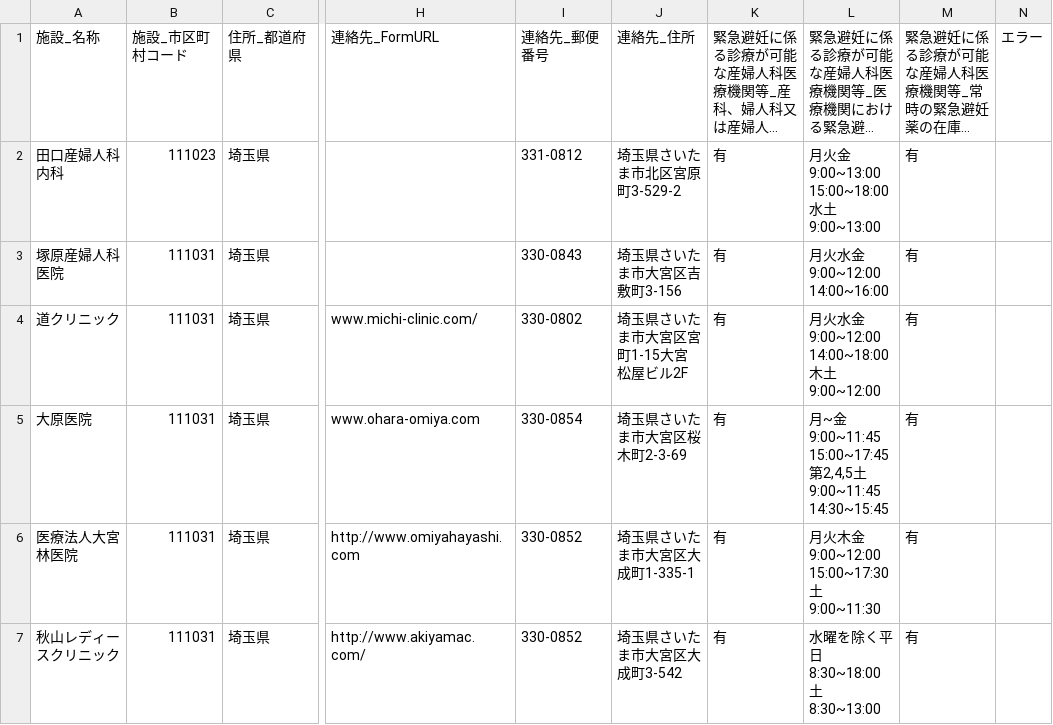
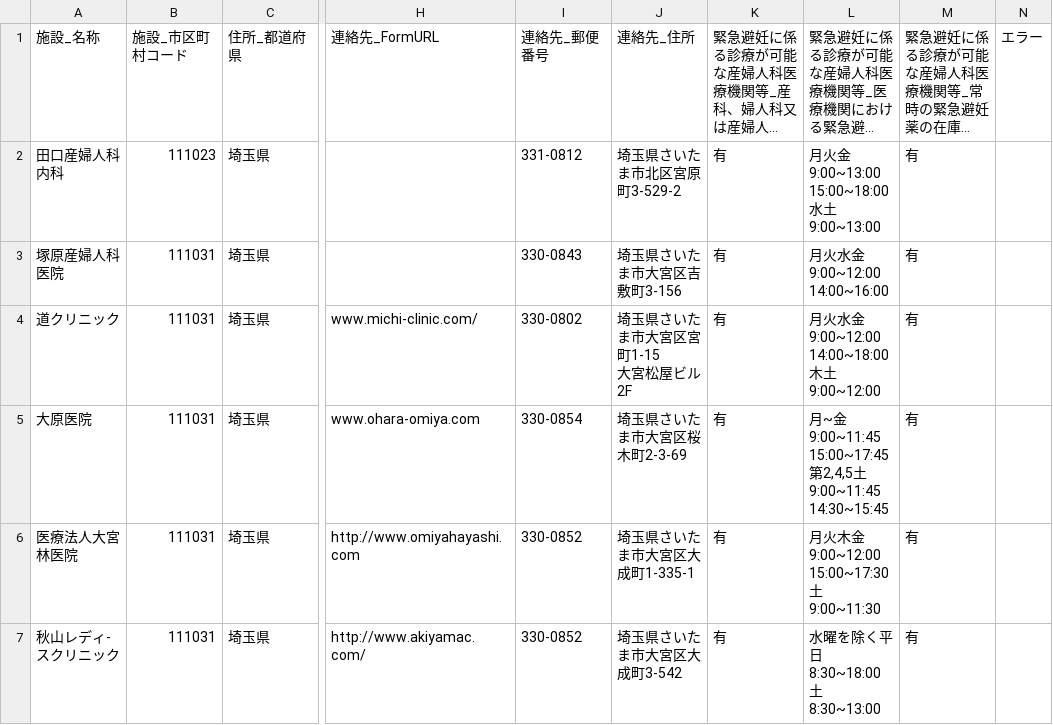
Before and after one commit to hello112334/opendata-pdf-to-csv, a CSV file: output_files/11_Saitama.csv, drawn as a sheet; only a part is shown, gaps mark what is left out; long unchanged cells end in …; ↵ is a line break in a cell; the diff covers the shown part only; the diff names each change by its address in the sheet, - before the commit and + after, or states it on an @@ line.

```diff
--- a/output_files/11_Saitama.csv
+++ b/output_files/11_Saitama.csv
-L2: 月火金9:00~13:00 15:00~18:00水土9:00~13:00
+L2: 月火金9:00~13:00 15:00~18:00 ↵ 水土9:00~13:00
-J4 (連絡先_住所): 埼玉県さいたま市大宮区宮町1-15大宮松屋ビル2F
+J4 (連絡先_住所): 埼玉県さいたま市大宮区宮町1-15 ↵ 大宮松屋ビル2F
-L4: 月火水金9:00~12:00 14:00~18:00木土9:00~12:00
+L4: 月火水金9:00~12:00 14:00~18:00 ↵ 木土9:00~12:00
-L5: …9:00~11:45 14:30~15:45
+L5: …9:00~11:45 14:30~15:45
-L6: 月火木金9:00~12:00 15:00~17:30土9:00~11:30
+L6: 月火木金9:00~12:00 15:00~17:30 ↵ 土9:00~11:30
-A7 (施設_名称): 秋山レディースクリニック
+A7 (施設_名称): 秋山レディ-スクリニック
```
Also changed, not shown: 189 edited cells elsewhere in this file, output_files/13_Tokyo.csv, output_files/23_Aichi.csv, 44 other files.
